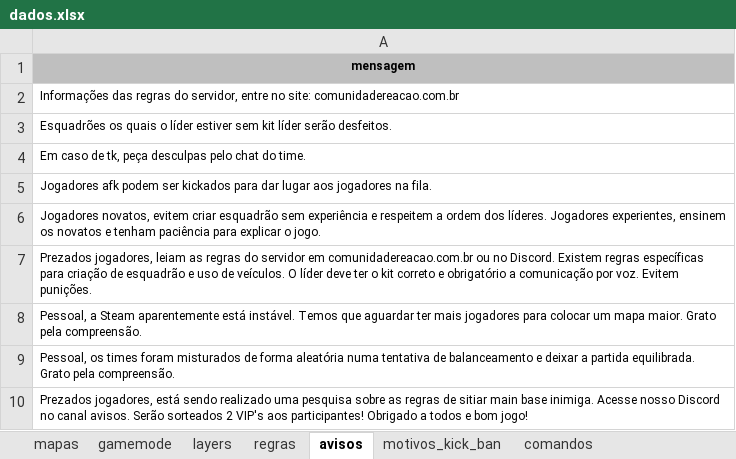
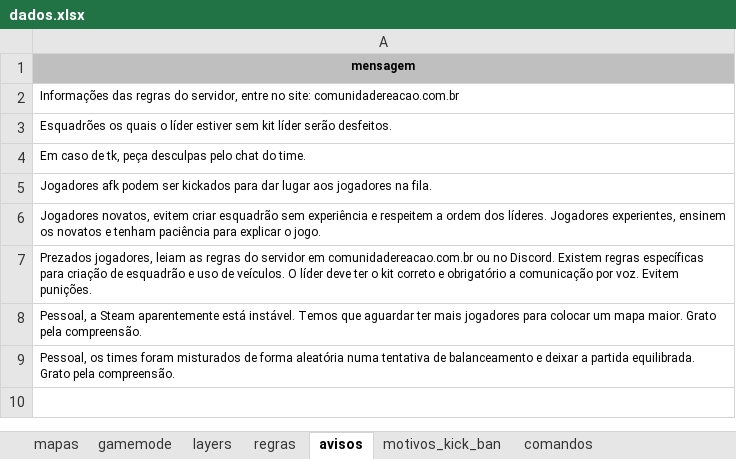
Before and after one commit to byander/squad-admin-js, an Excel workbook: database/dados.xlsx, sheet avisos, drawn as a sheet; values as stored, in another font and other column widths than the file's, no borders; the diff names each change by its address in the sheet, - before the commit and + after, or states it on an @@ line.

```diff
--- a/database/dados.xlsx (sheet avisos)
+++ b/database/dados.xlsx (sheet avisos)
-row 10: Prezados jogadores, está sendo realizado uma pesquisa sobre as regras de sitiar main base inimiga. Acesse nosso Discord no canal avisos. Serão sorteados 2 VIP's aos participantes! Obrigado a todos e bom jogo!
```
Also changed, not shown: 26 other files.
